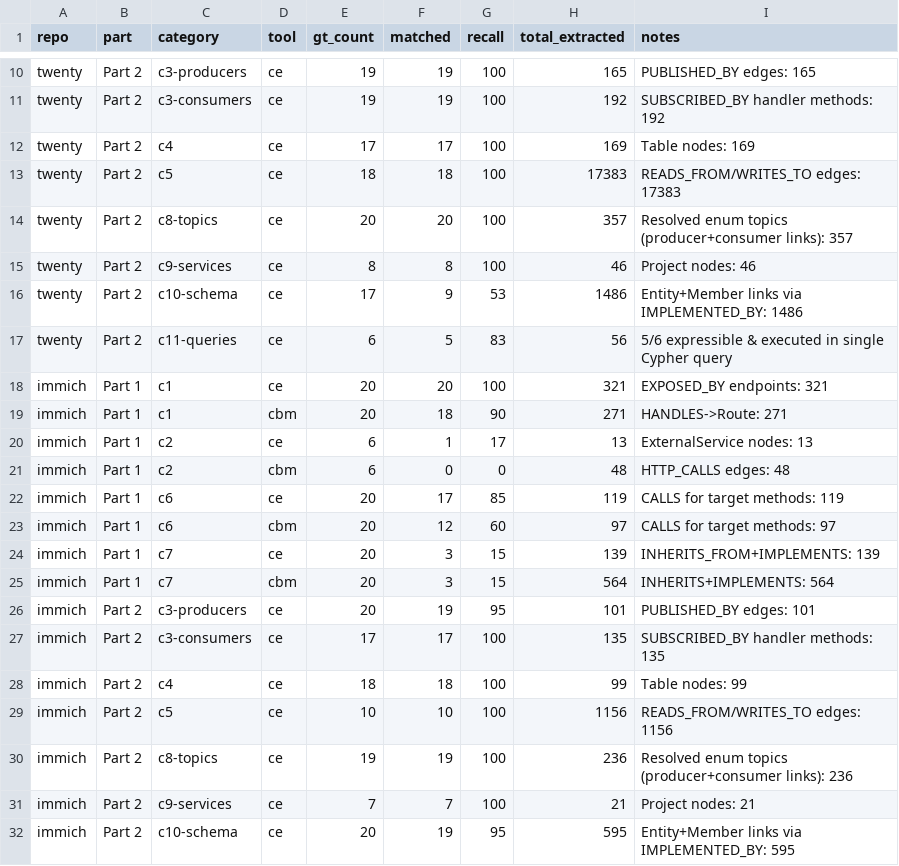
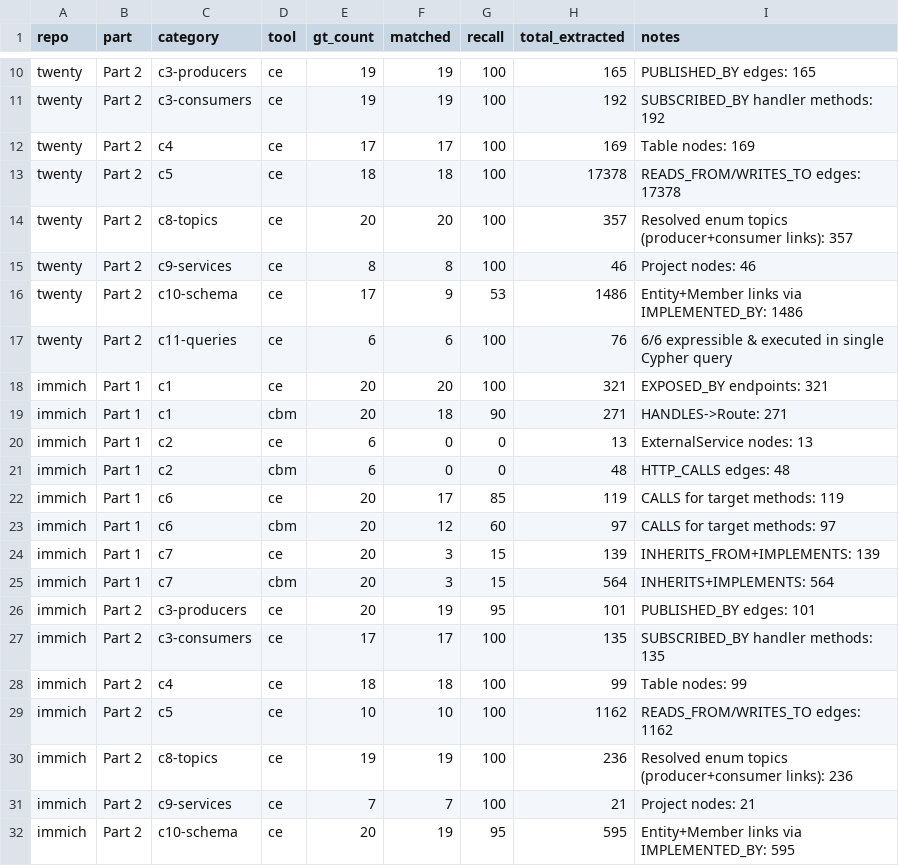
Before and after one commit to vmikhailov/code-explorer, a CSV file: benchmarks/03-code-explorer-vs-codebase-memory-mcp/results/scores.csv, drawn as a sheet; only a part is shown, gaps mark what is left out.

```diff
--- a/benchmarks/03-code-explorer-vs-codebase-memory-mcp/results/scores.csv
+++ b/benchmarks/03-code-explorer-vs-codebase-memory-mcp/results/scores.csv
@@ -12,3 +12,3 @@ twenty,Part 2,c3-consumers,ce,19,19,100,192,SUBSCRIBED_BY handler methods: 192
 twenty,Part 2,c4,ce,17,17,100,169,Table nodes: 169
-twenty,Part 2,c5,ce,18,18,100,17383,READS_FROM/WRITES_TO edges: 17383
+twenty,Part 2,c5,ce,18,18,100,17378,READS_FROM/WRITES_TO edges: 17378
 twenty,Part 2,c8-topics,ce,20,20,100,357,Resolved enum topics (producer+consumer links): 357
@@ -16,6 +16,6 @@ twenty,Part 2,c9-services,ce,8,8,100,46,Project nodes: 46
 twenty,Part 2,c10-schema,ce,17,9,53,1486,Entity+Member links via IMPLEMENTED_BY: 1486
-twenty,Part 2,c11-queries,ce,6,5,83,56,5/6 expressible & executed in single Cypher query
+twenty,Part 2,c11-queries,ce,6,6,100,76,6/6 expressible & executed in single Cypher query
 immich,Part 1,c1,ce,20,20,100,321,EXPOSED_BY endpoints: 321
 immich,Part 1,c1,cbm,20,18,90,271,HANDLES->Route: 271
-immich,Part 1,c2,ce,6,1,17,13,ExternalService nodes: 13
+immich,Part 1,c2,ce,6,0,0,13,ExternalService nodes: 13
 immich,Part 1,c2,cbm,6,0,0,48,HTTP_CALLS edges: 48
@@ -28,3 +28,3 @@ immich,Part 2,c3-consumers,ce,17,17,100,135,SUBSCRIBED_BY handler methods: 135
 immich,Part 2,c4,ce,18,18,100,99,Table nodes: 99
-immich,Part 2,c5,ce,10,10,100,1156,READS_FROM/WRITES_TO edges: 1156
+immich,Part 2,c5,ce,10,10,100,1162,READS_FROM/WRITES_TO edges: 1162
 immich,Part 2,c8-topics,ce,19,19,100,236,Resolved enum topics (producer+consumer links): 236
```
Also changed, not shown: 8 other files.
